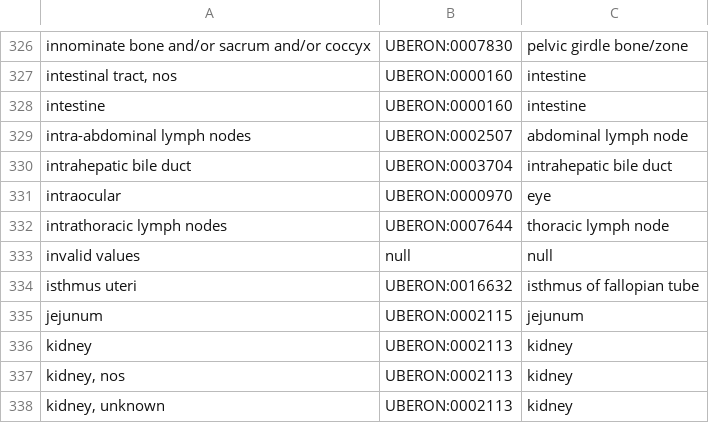
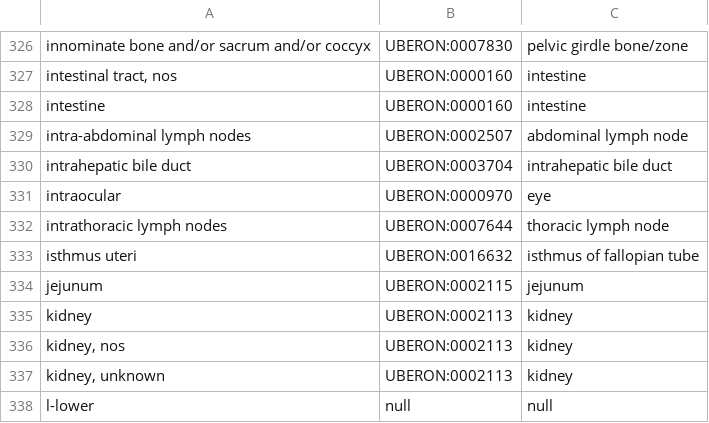
Before and after one commit to CancerDataAggregator/harmonization_reference, a TSV file: value_maps_by_concept/anatomic_site.tsv, drawn as a sheet; only a part is shown, gaps mark what is left out; the shorter side is filled out with more unchanged rows.

```diff
--- a/value_maps_by_concept/anatomic_site.tsv
+++ b/value_maps_by_concept/anatomic_site.tsv
@@ -332,3 +332,2 @@ intraocular	UBERON:0000970	eye
 intrathoracic lymph nodes	UBERON:0007644	thoracic lymph node
-invalid values	null	null
 isthmus uteri	UBERON:0016632	isthmus of fallopian tube
```
Also changed, not shown: value_maps_by_concept/data_category.tsv.
